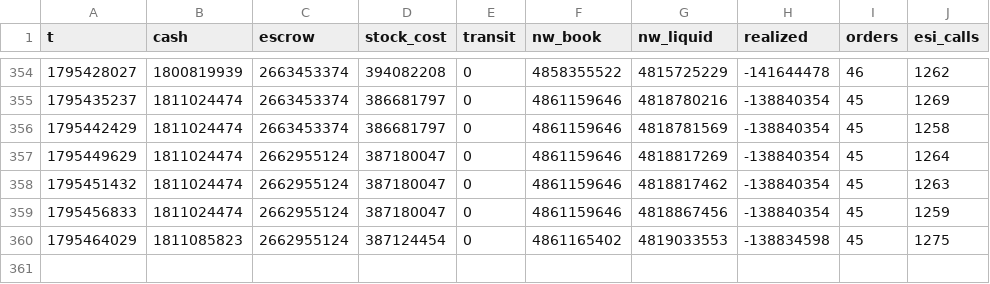
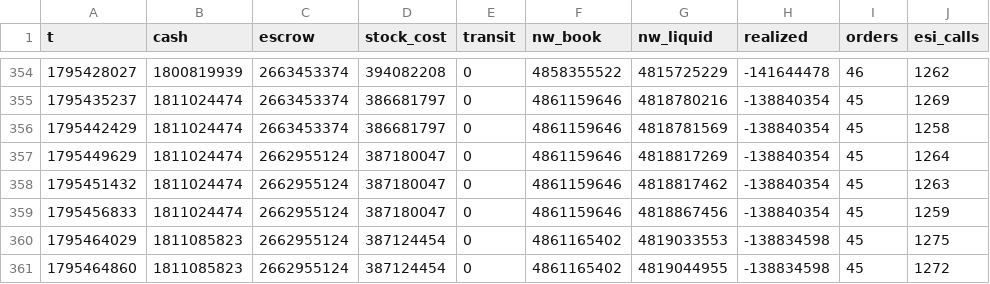
Before and after one commit to erikbahl-afk/eve-online-isk-machine, a CSV file: state/variants/no_imports/metrics.csv, drawn as a sheet; only a part is shown, gaps mark what is left out; the diff names each change by its address in the sheet, - before the commit and + after, or states it on an @@ line.

```diff
--- a/state/variants/no_imports/metrics.csv
+++ b/state/variants/no_imports/metrics.csv
+row 361: 1795464860 | 1811085823 | 2662955124 | 387124454 | 0 | 4861165402 | 4819044955 | -138834598 | 45 | 1272
```
Also changed, not shown: state/metrics.csv, state/variants/exports/metrics.csv, 25 other files.
